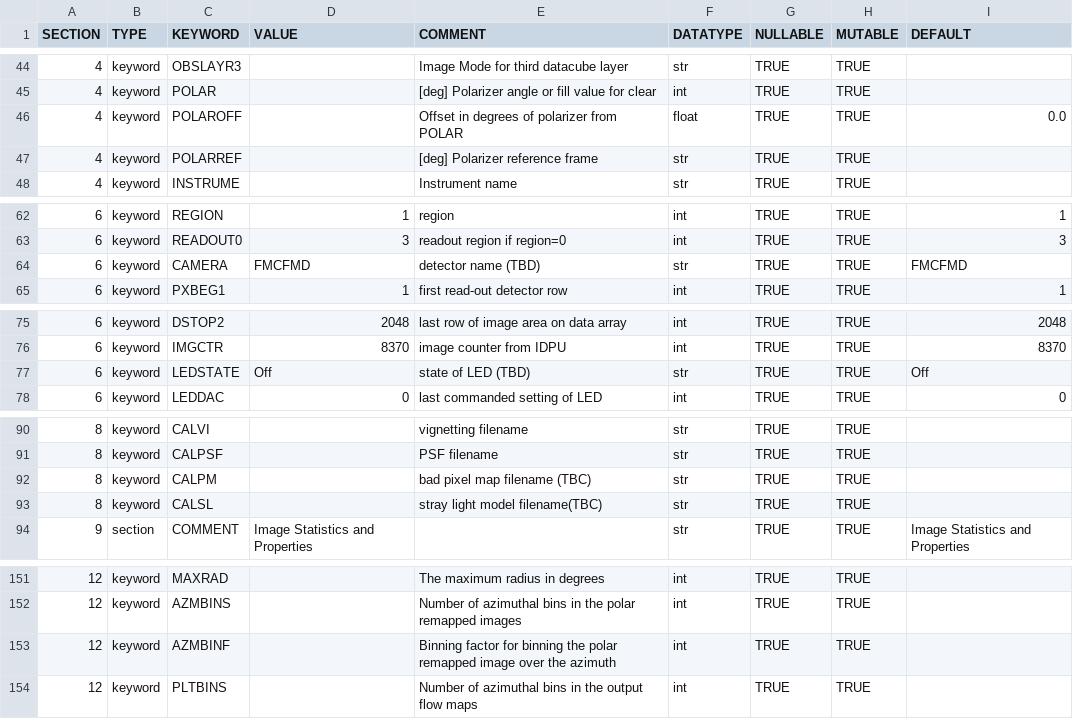
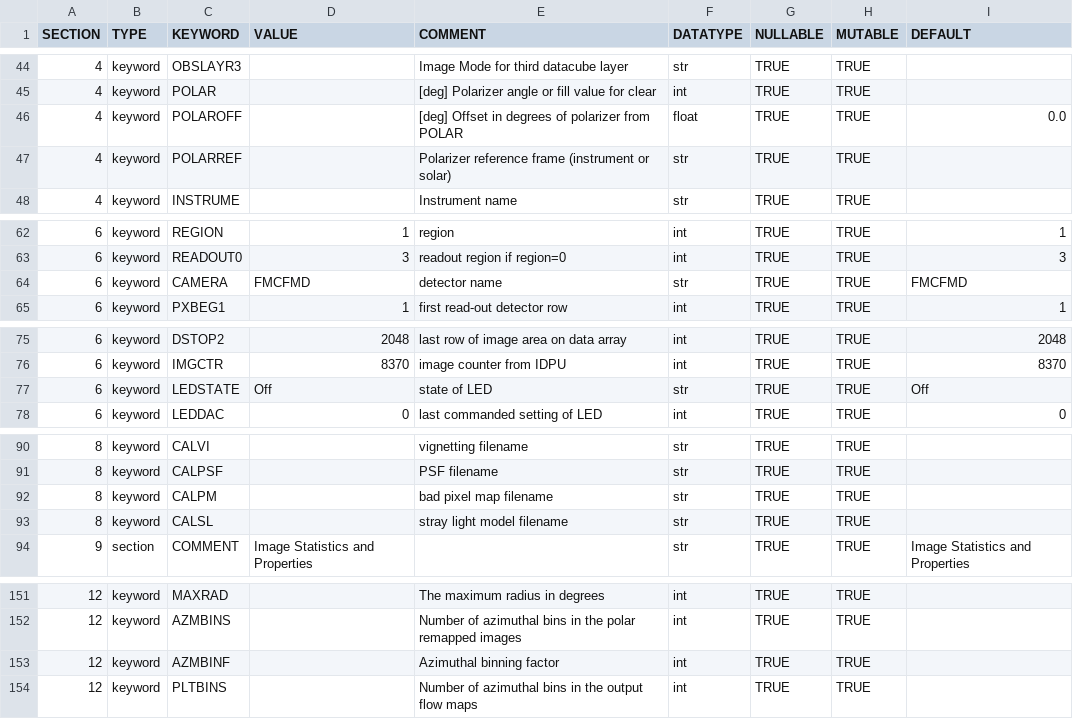
Before and after one commit to raphael-attie/punchbowl, a CSV file: punchbowl/data/data/omniheader.csv, drawn as a sheet; only a part is shown, gaps mark what is left out.

```diff
--- a/punchbowl/data/data/omniheader.csv
+++ b/punchbowl/data/data/omniheader.csv
@@ -45,4 +45,4 @@ SECTION,TYPE,KEYWORD,VALUE,COMMENT,DATATYPE,NULLABLE,MUTABLE,DEFAULT
 4,keyword,POLAR,,[deg] Polarizer angle or fill value for clear,int,TRUE,TRUE,
-4,keyword,POLAROFF,,Offset in degrees of polarizer from POLAR,float,TRUE,TRUE,0.0
-4,keyword,POLARREF,,[deg] Polarizer reference frame,str,TRUE,TRUE,
+4,keyword,POLAROFF,,[deg] Offset in degrees of polarizer from POLAR,float,TRUE,TRUE,0.0
+4,keyword,POLARREF,,Polarizer reference frame (instrument or solar),str,TRUE,TRUE,
 4,keyword,INSTRUME,,Instrument name,str,TRUE,TRUE,
@@ -63,3 +63,3 @@ SECTION,TYPE,KEYWORD,VALUE,COMMENT,DATATYPE,NULLABLE,MUTABLE,DEFAULT
 6,keyword,READOUT0,3,readout region if region=0,int,TRUE,TRUE,3
-6,keyword,CAMERA,FMCFMD,detector name (TBD),str,TRUE,TRUE,FMCFMD
+6,keyword,CAMERA,FMCFMD,detector name,str,TRUE,TRUE,FMCFMD
 6,keyword,PXBEG1,1,first read-out detector row,int,TRUE,TRUE,1
@@ -76,3 +76,3 @@ SECTION,TYPE,KEYWORD,VALUE,COMMENT,DATATYPE,NULLABLE,MUTABLE,DEFAULT
 6,keyword,IMGCTR,8370,image counter from IDPU,int,TRUE,TRUE,8370
-6,keyword,LEDSTATE,Off,state of LED (TBD),str,TRUE,TRUE,Off
+6,keyword,LEDSTATE,Off,state of LED,str,TRUE,TRUE,Off
 6,keyword,LEDDAC,0,last commanded setting of LED,int,TRUE,TRUE,0
@@ -91,4 +91,4 @@ SECTION,TYPE,KEYWORD,VALUE,COMMENT,DATATYPE,NULLABLE,MUTABLE,DEFAULT
 8,keyword,CALPSF,,PSF filename,str,TRUE,TRUE,
-8,keyword,CALPM,,bad pixel map filename (TBC),str,TRUE,TRUE,
-8,keyword,CALSL,,stray light model filename(TBC),str,TRUE,TRUE,
+8,keyword,CALPM,,bad pixel map filename,str,TRUE,TRUE,
+8,keyword,CALSL,,stray light model filename,str,TRUE,TRUE,
 9,section,COMMENT,Image Statistics and Properties,,str,TRUE,TRUE,Image Statistics and Properties
@@ -152,3 +152,3 @@ SECTION,TYPE,KEYWORD,VALUE,COMMENT,DATATYPE,NULLABLE,MUTABLE,DEFAULT
 12,keyword,AZMBINS,,Number of azimuthal bins in the polar remapped images,int,TRUE,TRUE,
-12,keyword,AZMBINF,,Binning factor for binning the polar remapped image over the azimuth,int,TRUE,TRUE,
+12,keyword,AZMBINF,,Azimuthal binning factor,int,TRUE,TRUE,
 12,keyword,PLTBINS,,Number of azimuthal bins in the output flow maps,int,TRUE,TRUE,
```
Also changed, not shown: 7 other files.
